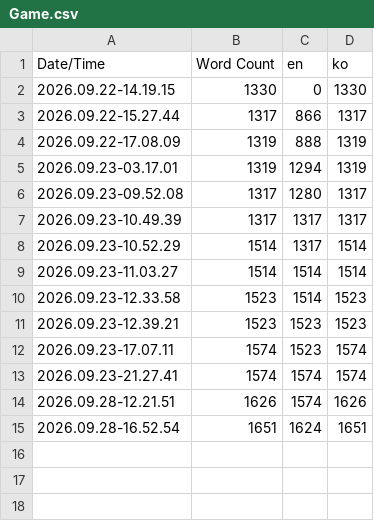
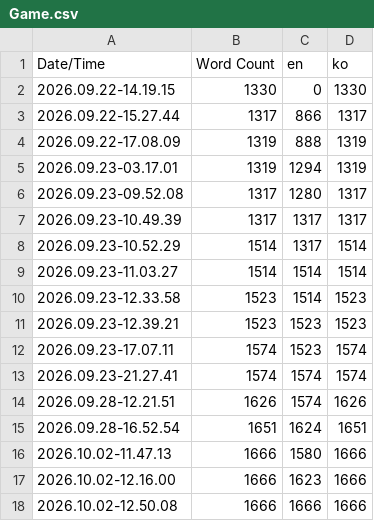
Before and after one commit to NBcampUnrealTrack/8th-Team9-Final-Project, a CSV file: Content/Localization/Game/Game.csv, drawn as a sheet; the diff names each change by its address in the sheet, - before the commit and + after, or states it on an @@ line.

```diff
--- a/Content/Localization/Game/Game.csv
+++ b/Content/Localization/Game/Game.csv
+row 16: 2026.10.02-11.47.13 | 1666 | 1580 | 1666
+row 17: 2026.10.02-12.16.00 | 1666 | 1623 | 1666
+row 18: 2026.10.02-12.50.08 | 1666 | 1666 | 1666
```
Also changed, not shown: 5 other files.
